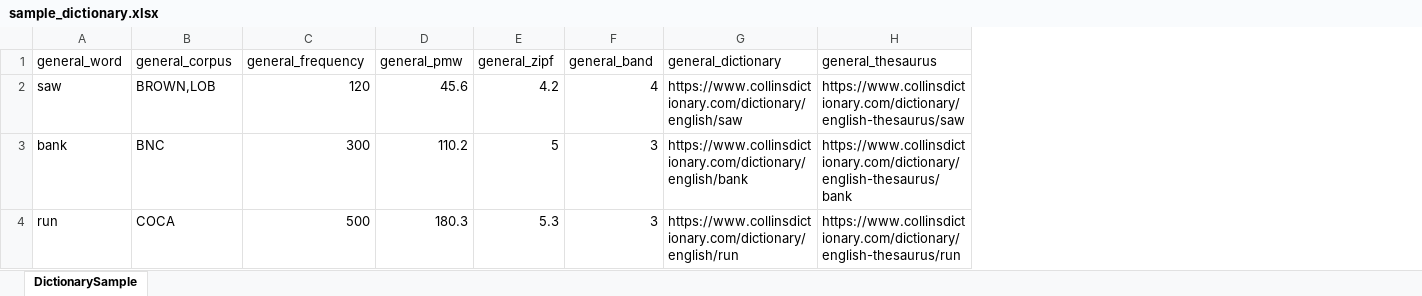
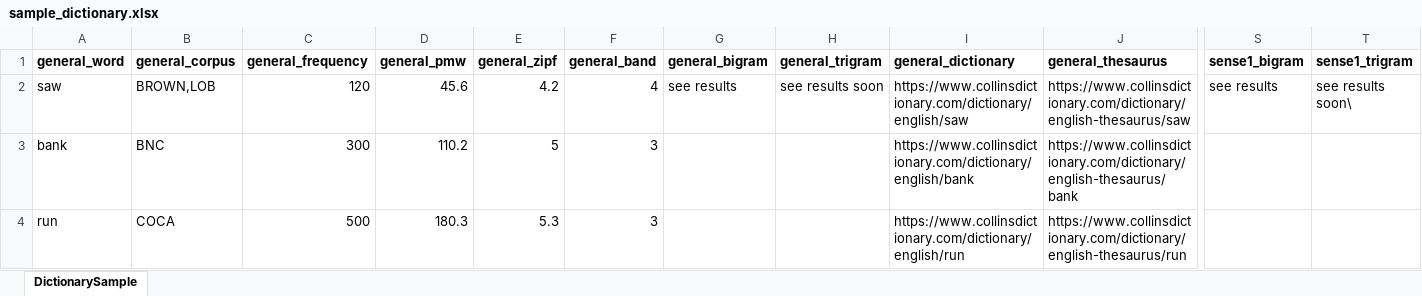
Before and after one commit to prihantoro-corpus/dictionary-lab, an Excel workbook: sample_dictionary.xlsx, sheet DictionarySample, drawn as a sheet; only a part is shown, gaps mark what is left out; values as stored, in another font and other column widths than the file's, no borders; addresses are those after the commit; the diff covers the shown part only; the diff names each change by its address in the sheet, - before the commit and + after, or states it on an @@ line.

Commit message:
Add files via upload

```diff
--- a/sample_dictionary.xlsx (sheet DictionarySample)
+++ b/sample_dictionary.xlsx (sheet DictionarySample)
+column G (general_bigram), row 2: see results
+column H (general_trigram), row 2: see results soon
+column S (sense1_bigram), row 2: see results
+column T (sense1_trigram), row 2: see results soon\
-A1:F1 bold: off
+A1:F1 bold: on
-I1:J1 bold: off
+I1:J1 bold: on
```
Also changed, not shown: cell formats elsewhere in this sheet.
